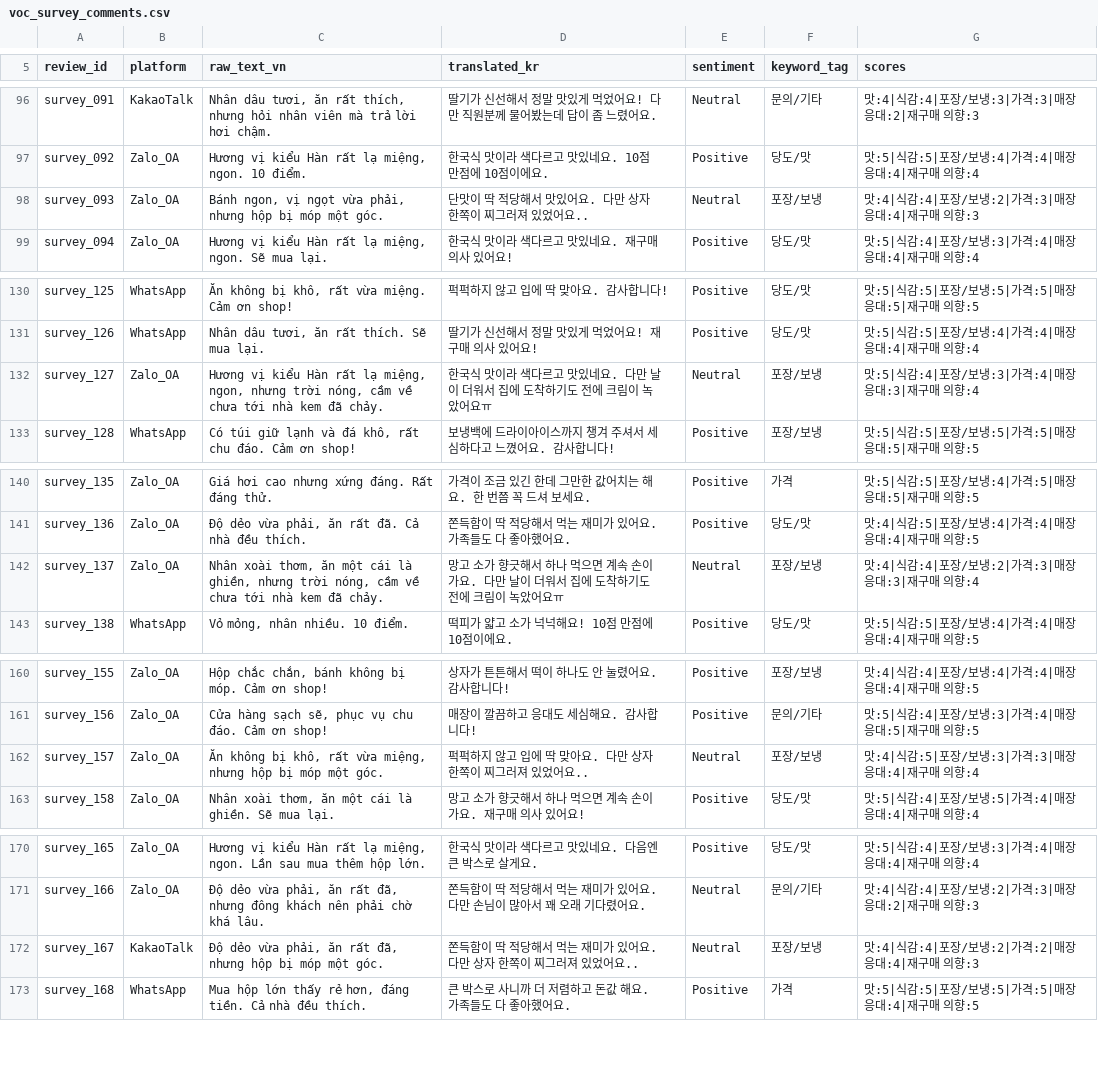
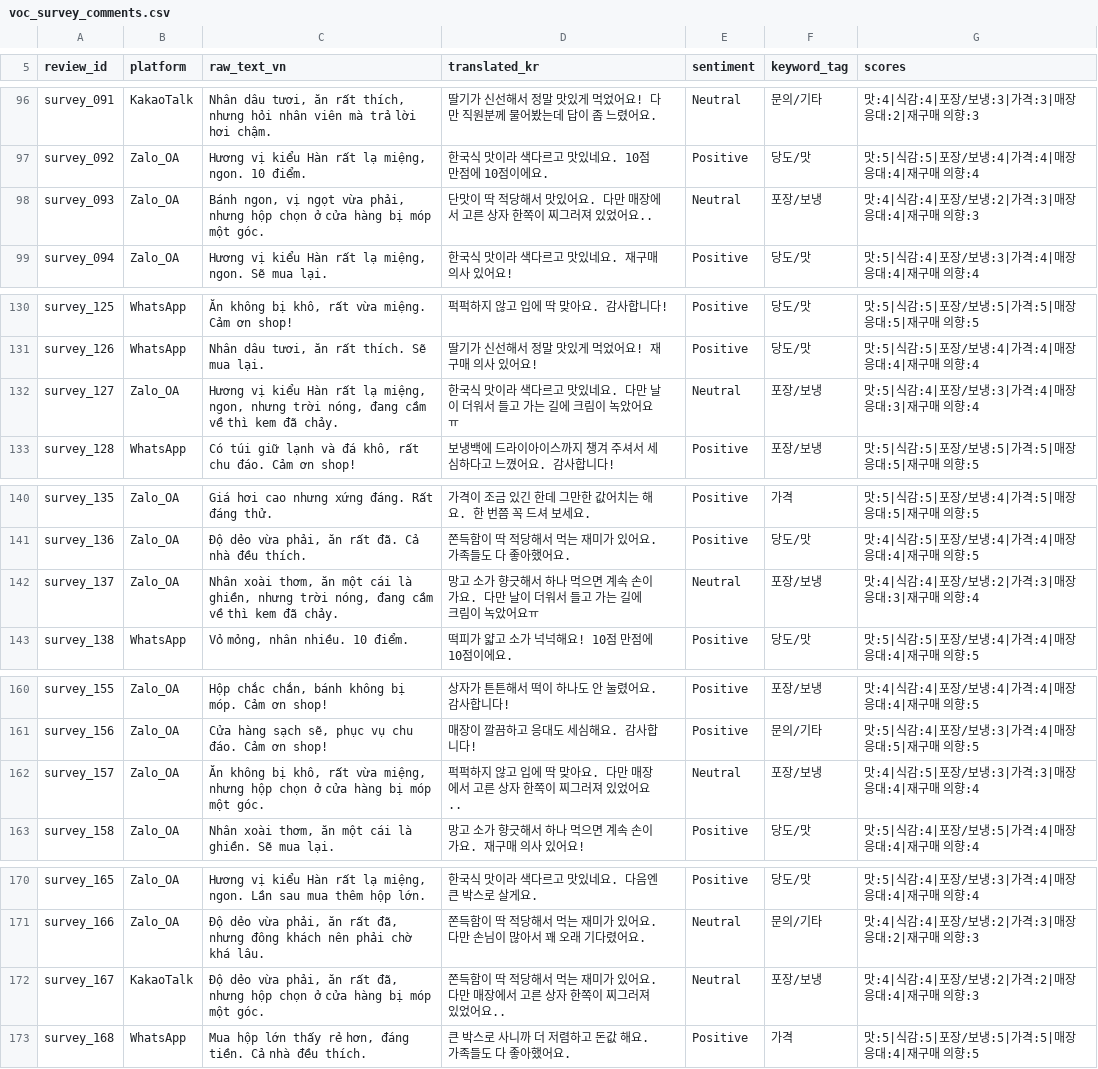
Before and after one commit to ihappy7725/hanjungsun-marketing-project-2nd, a CSV file: kpi/data/voc_survey_comments.csv, drawn as a sheet; only a part is shown, gaps mark what is left out; the diff covers the shown part only.

```diff
--- a/kpi/data/voc_survey_comments.csv
+++ b/kpi/data/voc_survey_comments.csv
@@ -97,3 +97,3 @@ survey_091,KakaoTalk,"Nhân dâu tươi, ăn rất thích, nhưng hỏi nhân vi
 survey_092,Zalo_OA,"Hương vị kiểu Hàn rất lạ miệng, ngon. 10 điểm.",한국식 맛이라 색다르고 맛있네요. 10점 만점에 10점이에요.,Positive,당도/맛,맛:5|식감:5|포장/보냉:4|가격:4|매장 응대:4|재구매 의향:4
-survey_093,Zalo_OA,"Bánh ngon, vị ngọt vừa phải, nhưng hộp bị móp một góc.",단맛이 딱 적당해서 맛있어요. 다만 상자 한쪽이 찌그러져 있었어요..,Neutral,포장/보냉,맛:4|식감:4|포장/보냉:2|가격:3|매장 응대:4|재구매 의향:3
+survey_093,Zalo_OA,"Bánh ngon, vị ngọt vừa phải, nhưng hộp chọn ở cửa hàng bị móp một góc.",단맛이 딱 적당해서 맛있어요. 다만 매장에서 고른 상자 한쪽이 찌그러져 있었어요..,Neutral,포장/보냉,맛:4|식감:4|포장/보냉:2|가격:3|매장 응대:4|재구매 의향:3
 survey_094,Zalo_OA,"Hương vị kiểu Hàn rất lạ miệng, ngon. Sẽ mua lại.",한국식 맛이라 색다르고 맛있네요. 재구매 의사 있어요!,Positive,당도/맛,맛:5|식감:4|포장/보냉:3|가격:4|매장 응대:4|재구매 의향:4
@@ -131,3 +131,3 @@ survey_125,WhatsApp,"Ăn không bị khô, rất vừa miệng. Cảm ơn shop!"
 survey_126,WhatsApp,"Nhân dâu tươi, ăn rất thích. Sẽ mua lại.",딸기가 신선해서 정말 맛있게 먹었어요! 재구매 의사 있어요!,Positive,당도/맛,맛:5|식감:5|포장/보냉:4|가격:4|매장 응대:4|재구매 의향:4
-survey_127,Zalo_OA,"Hương vị kiểu Hàn rất lạ miệng, ngon, nhưng trời nóng, cầm về chưa tới nhà kem đã chảy.",한국식 맛이라 색다르고 맛있네요. 다만 날이 더워서 집에 도착하기도 전에 크림이 녹았어요ㅠ,Neutral,포장/보냉,맛:5|식감:4|포장/보냉:3|가격:4|매장 응대:3|재구매 의향:4
+survey_127,Zalo_OA,"Hương vị kiểu Hàn rất lạ miệng, ngon, nhưng trời nóng, đang cầm về thì kem đã chảy.",한국식 맛이라 색다르고 맛있네요. 다만 날이 더워서 들고 가는 길에 크림이 녹았어요ㅠ,Neutral,포장/보냉,맛:5|식감:4|포장/보냉:3|가격:4|매장 응대:3|재구매 의향:4
 survey_128,WhatsApp,"Có túi giữ lạnh và đá khô, rất chu đáo. Cảm ơn shop!",보냉백에 드라이아이스까지 챙겨 주셔서 세심하다고 느꼈어요. 감사합니다!,Positive,포장/보냉,맛:5|식감:5|포장/보냉:5|가격:5|매장 응대:5|재구매 의향:5
@@ -141,3 +141,3 @@ survey_135,Zalo_OA,Giá hơi cao nhưng xứng đáng. Rất đáng thử.,가
 survey_136,Zalo_OA,"Độ dẻo vừa phải, ăn rất đã. Cả nhà đều thích.",쫀득함이 딱 적당해서 먹는 재미가 있어요. 가족들도 다 좋아했어요.,Positive,당도/맛,맛:4|식감:5|포장/보냉:4|가격:4|매장 응대:4|재구매 의향:5
-survey_137,Zalo_OA,"Nhân xoài thơm, ăn một cái là ghiền, nhưng trời nóng, cầm về chưa tới nhà kem đã chảy.",망고 소가 향긋해서 하나 먹으면 계속 손이 가요. 다만 날이 더워서 집에 도착하기도 전에 크림이 녹았어요ㅠ,Neutral,포장/보냉,맛:4|식감:4|포장/보냉:2|가격:3|매장 응대:3|재구매 의향:4
+survey_137,Zalo_OA,"Nhân xoài thơm, ăn một cái là ghiền, nhưng trời nóng, đang cầm về thì kem đã chảy.",망고 소가 향긋해서 하나 먹으면 계속 손이 가요. 다만 날이 더워서 들고 가는 길에 크림이 녹았어요ㅠ,Neutral,포장/보냉,맛:4|식감:4|포장/보냉:2|가격:3|매장 응대:3|재구매 의향:4
 survey_138,WhatsApp,"Vỏ mỏng, nhân nhiều. 10 điểm.",떡피가 얇고 소가 넉넉해요! 10점 만점에 10점이에요.,Positive,당도/맛,맛:5|식감:5|포장/보냉:4|가격:4|매장 응대:4|재구매 의향:5
@@ -161,3 +161,3 @@ survey_155,Zalo_OA,"Hộp chắc chắn, bánh không bị móp. Cảm ơn shop!
 survey_156,Zalo_OA,"Cửa hàng sạch sẽ, phục vụ chu đáo. Cảm ơn shop!",매장이 깔끔하고 응대도 세심해요. 감사합니다!,Positive,문의/기타,맛:5|식감:4|포장/보냉:3|가격:4|매장 응대:5|재구매 의향:5
-survey_157,Zalo_OA,"Ăn không bị khô, rất vừa miệng, nhưng hộp bị móp một góc.",퍽퍽하지 않고 입에 딱 맞아요. 다만 상자 한쪽이 찌그러져 있었어요..,Neutral,포장/보냉,맛:4|식감:5|포장/보냉:3|가격:3|매장 응대:4|재구매 의향:4
+survey_157,Zalo_OA,"Ăn không bị khô, rất vừa miệng, nhưng hộp chọn ở cửa hàng bị móp một góc.",퍽퍽하지 않고 입에 딱 맞아요. 다만 매장에서 고른 상자 한쪽이 찌그러져 있었어요..,Neutral,포장/보냉,맛:4|식감:5|포장/보냉:3|가격:3|매장 응대:4|재구매 의향:4
 survey_158,Zalo_OA,"Nhân xoài thơm, ăn một cái là ghiền. Sẽ mua lại.",망고 소가 향긋해서 하나 먹으면 계속 손이 가요. 재구매 의사 있어요!,Positive,당도/맛,맛:5|식감:4|포장/보냉:5|가격:4|매장 응대:4|재구매 의향:4
@@ -171,3 +171,3 @@ survey_165,Zalo_OA,"Hương vị kiểu Hàn rất lạ miệng, ngon. Lần sau
 survey_166,Zalo_OA,"Độ dẻo vừa phải, ăn rất đã, nhưng đông khách nên phải chờ khá lâu.",쫀득함이 딱 적당해서 먹는 재미가 있어요. 다만 손님이 많아서 꽤 오래 기다렸어요.,Neutral,문의/기타,맛:4|식감:4|포장/보냉:2|가격:3|매장 응대:2|재구매 의향:3
-survey_167,KakaoTalk,"Độ dẻo vừa phải, ăn rất đã, nhưng hộp bị móp một góc.",쫀득함이 딱 적당해서 먹는 재미가 있어요. 다만 상자 한쪽이 찌그러져 있었어요..,Neutral,포장/보냉,맛:4|식감:4|포장/보냉:2|가격:2|매장 응대:4|재구매 의향:3
+survey_167,KakaoTalk,"Độ dẻo vừa phải, ăn rất đã, nhưng hộp chọn ở cửa hàng bị móp một góc.",쫀득함이 딱 적당해서 먹는 재미가 있어요. 다만 매장에서 고른 상자 한쪽이 찌그러져 있었어요..,Neutral,포장/보냉,맛:4|식감:4|포장/보냉:2|가격:2|매장 응대:4|재구매 의향:3
 survey_168,WhatsApp,"Mua hộp lớn thấy rẻ hơn, đáng tiền. Cả nhà đều thích.",큰 박스로 사니까 더 저렴하고 돈값 해요. 가족들도 다 좋아했어요.,Positive,가격,맛:5|식감:5|포장/보냉:5|가격:5|매장 응대:4|재구매 의향:5
```
Also changed, not shown: 14 edited cells elsewhere in this file, kpi/data/voc_reviews_demo.csv, 6 other files.
